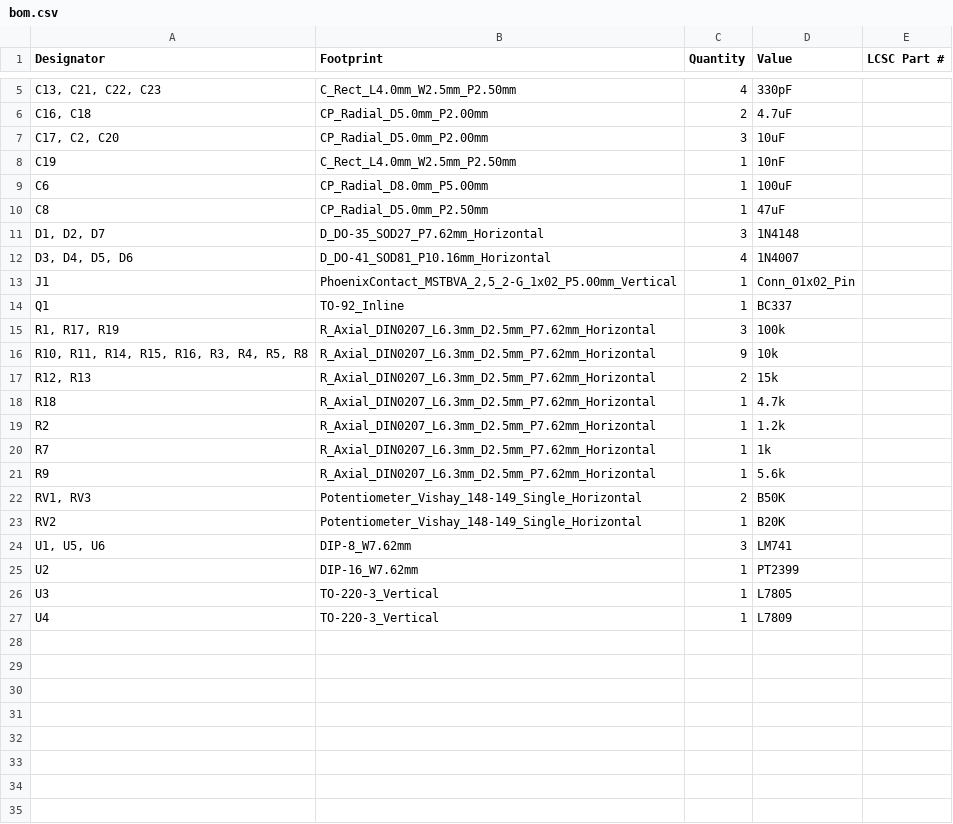
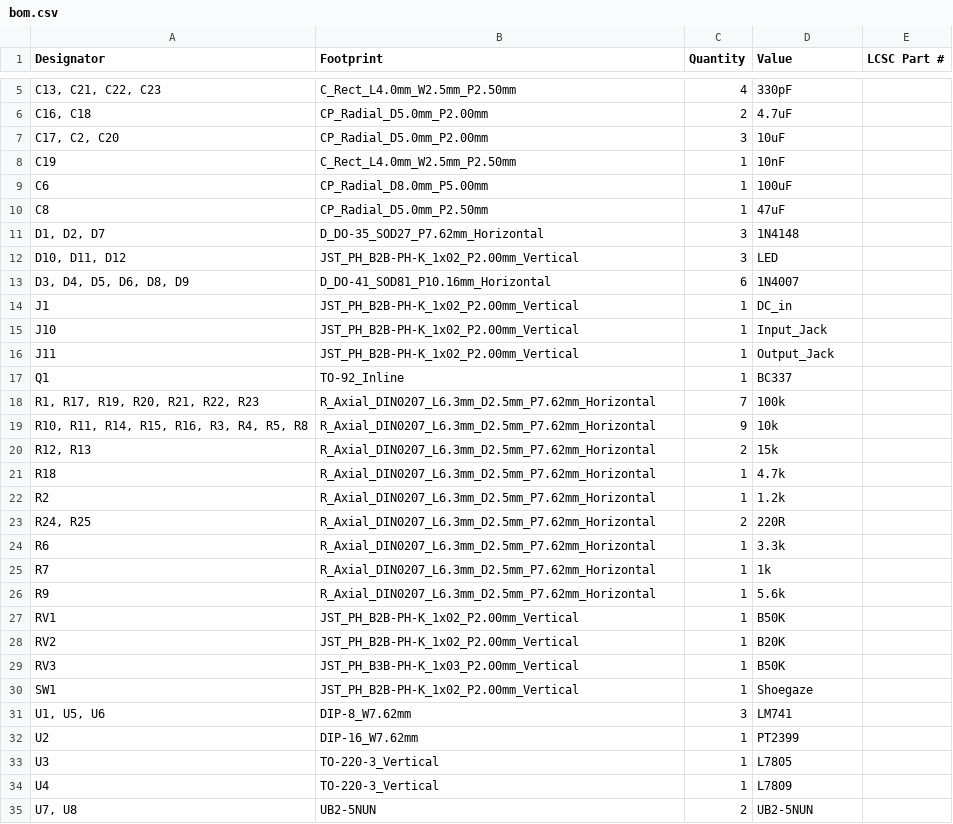
Before and after one commit to duelagodu/FFaE, a CSV file: FFaE/production/bom.csv, drawn as a sheet; only a part is shown, gaps mark what is left out; the diff covers the shown part only.

```diff
--- a/FFaE/production/bom.csv
+++ b/FFaE/production/bom.csv
@@ -11,6 +11,9 @@ C8,CP_Radial_D5.0mm_P2.50mm,1,47uF,
 "D1, D2, D7",D_DO-35_SOD27_P7.62mm_Horizontal,3,1N4148,
-"D3, D4, D5, D6",D_DO-41_SOD81_P10.16mm_Horizontal,4,1N4007,
-J1,"PhoenixContact_MSTBVA_2,5_2-G_1x02_P5.00mm_Vertical",1,Conn_01x02_Pin,
+"D10, D11, D12",JST_PH_B2B-PH-K_1x02_P2.00mm_Vertical,3,LED,
+"D3, D4, D5, D6, D8, D9",D_DO-41_SOD81_P10.16mm_Horizontal,6,1N4007,
+J1,JST_PH_B2B-PH-K_1x02_P2.00mm_Vertical,1,DC_in,
+J10,JST_PH_B2B-PH-K_1x02_P2.00mm_Vertical,1,Input_Jack,
+J11,JST_PH_B2B-PH-K_1x02_P2.00mm_Vertical,1,Output_Jack,
 Q1,TO-92_Inline,1,BC337,
-"R1, R17, R19",R_Axial_DIN0207_L6.3mm_D2.5mm_P7.62mm_Horizontal,3,100k,
+"R1, R17, R19, R20, R21, R22, R23",R_Axial_DIN0207_L6.3mm_D2.5mm_P7.62mm_Horizontal,7,100k,
 "R10, R11, R14, R15, R16, R3, R4, R5, R8",R_Axial_DIN0207_L6.3mm_D2.5mm_P7.62mm_Horizontal,9,10k,
@@ -19,6 +22,10 @@ R18,R_Axial_DIN0207_L6.3mm_D2.5mm_P7.62mm_Horizontal,1,4.7k,
 R2,R_Axial_DIN0207_L6.3mm_D2.5mm_P7.62mm_Horizontal,1,1.2k,
+"R24, R25",R_Axial_DIN0207_L6.3mm_D2.5mm_P7.62mm_Horizontal,2,220R,
+R6,R_Axial_DIN0207_L6.3mm_D2.5mm_P7.62mm_Horizontal,1,3.3k,
 R7,R_Axial_DIN0207_L6.3mm_D2.5mm_P7.62mm_Horizontal,1,1k,
 R9,R_Axial_DIN0207_L6.3mm_D2.5mm_P7.62mm_Horizontal,1,5.6k,
-"RV1, RV3",Potentiometer_Vishay_148-149_Single_Horizontal,2,B50K,
-RV2,Potentiometer_Vishay_148-149_Single_Horizontal,1,B20K,
+RV1,JST_PH_B2B-PH-K_1x02_P2.00mm_Vertical,1,B50K,
+RV2,JST_PH_B2B-PH-K_1x02_P2.00mm_Vertical,1,B20K,
+RV3,JST_PH_B3B-PH-K_1x03_P2.00mm_Vertical,1,B50K,
+SW1,JST_PH_B2B-PH-K_1x02_P2.00mm_Vertical,1,Shoegaze,
 "U1, U5, U6",DIP-8_W7.62mm,3,LM741,
@@ -27 +34,2 @@ U3,TO-220-3_Vertical,1,L7805,
 U4,TO-220-3_Vertical,1,L7809,
+"U7, U8",UB2-5NUN,2,UB2-5NUN,
```
Also changed, not shown: 1 added row and 1 removed row elsewhere in this file, FFaE/production/designators.csv, FFaE/production/positions.csv, 20 other files.
